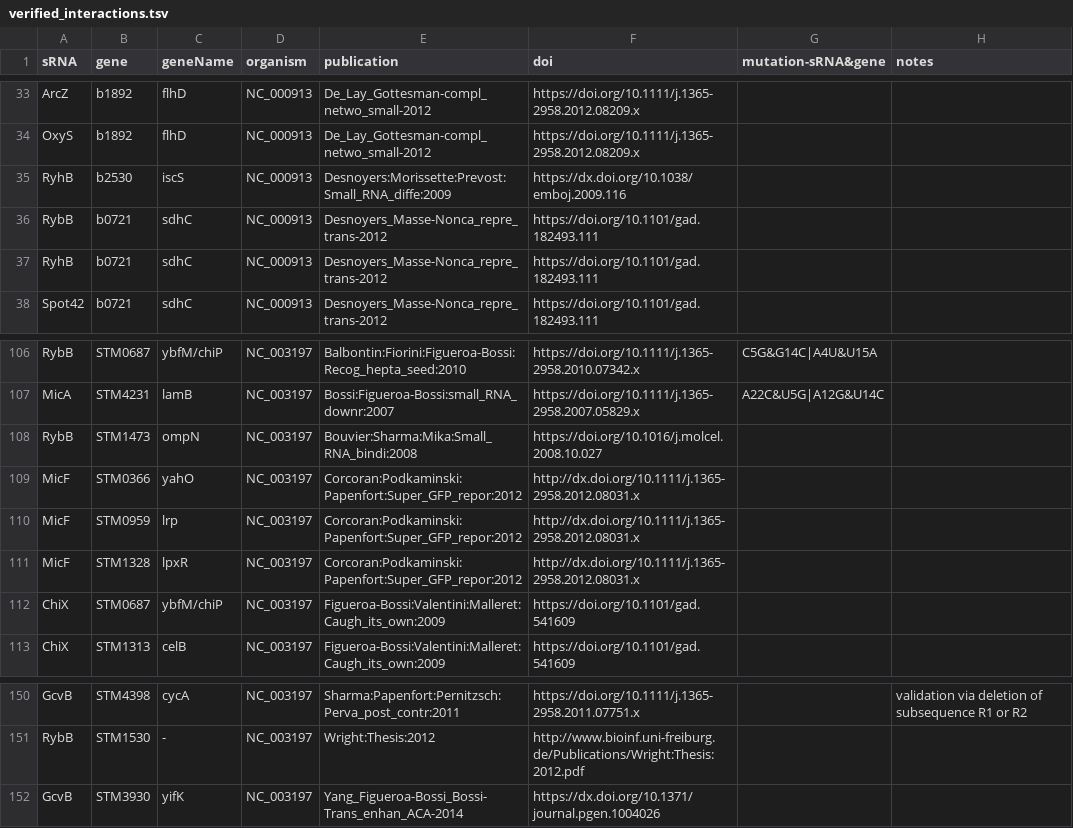
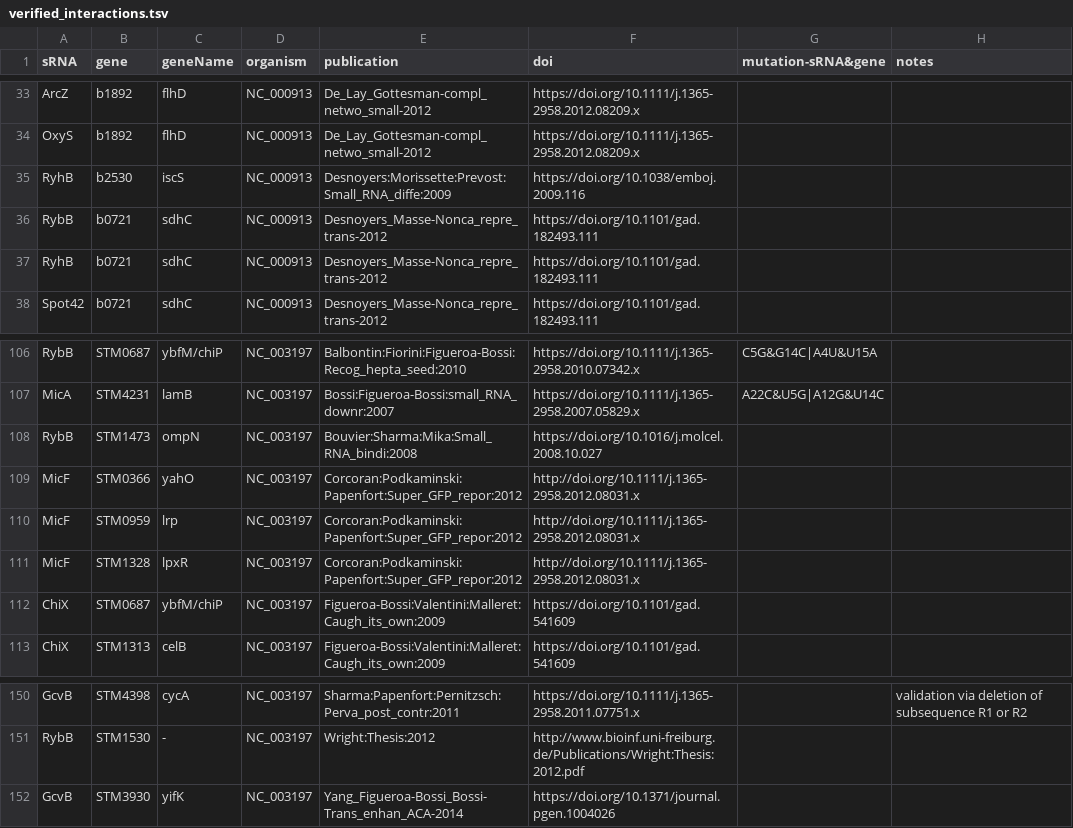
Before and after one commit to shriyogapriya/IntaRNA-benchmark, a TSV file: verified_interactions.tsv, drawn as a sheet; only a part is shown, gaps mark what is left out; the diff covers the shown part only.

```diff
--- a/verified_interactions.tsv
+++ b/verified_interactions.tsv
@@ -34,3 +34,3 @@ ArcZ	b1892	flhD	NC_000913	De_Lay_Gottesman-compl_netwo_small-2012	https://doi.or
 OxyS	b1892	flhD	NC_000913	De_Lay_Gottesman-compl_netwo_small-2012	https://doi.org/10.1111/j.1365-2958.2012.08209.x		
-RyhB	b2530	iscS	NC_000913	Desnoyers:Morissette:Prevost:Small_RNA_diffe:2009	https://dx.doi.org/10.1038/emboj.2009.116		
+RyhB	b2530	iscS	NC_000913	Desnoyers:Morissette:Prevost:Small_RNA_diffe:2009	https://doi.org/10.1038/emboj.2009.116		
 RybB	b0721	sdhC	NC_000913	Desnoyers_Masse-Nonca_repre_trans-2012	https://doi.org/10.1101/gad.182493.111		
@@ -108,5 +108,5 @@ MicA	STM4231	lamB	NC_003197	Bossi:Figueroa-Bossi:small_RNA_downr:2007	https://do
 RybB	STM1473	ompN	NC_003197	Bouvier:Sharma:Mika:Small_RNA_bindi:2008	https://doi.org/10.1016/j.molcel.2008.10.027		
-MicF	STM0366	yahO	NC_003197	Corcoran:Podkaminski:Papenfort:Super_GFP_repor:2012	http://dx.doi.org/10.1111/j.1365-2958.2012.08031.x		
-MicF	STM0959	lrp	NC_003197	Corcoran:Podkaminski:Papenfort:Super_GFP_repor:2012	http://dx.doi.org/10.1111/j.1365-2958.2012.08031.x		
-MicF	STM1328	lpxR	NC_003197	Corcoran:Podkaminski:Papenfort:Super_GFP_repor:2012	http://dx.doi.org/10.1111/j.1365-2958.2012.08031.x		
+MicF	STM0366	yahO	NC_003197	Corcoran:Podkaminski:Papenfort:Super_GFP_repor:2012	http://doi.org/10.1111/j.1365-2958.2012.08031.x		
+MicF	STM0959	lrp	NC_003197	Corcoran:Podkaminski:Papenfort:Super_GFP_repor:2012	http://doi.org/10.1111/j.1365-2958.2012.08031.x		
+MicF	STM1328	lpxR	NC_003197	Corcoran:Podkaminski:Papenfort:Super_GFP_repor:2012	http://doi.org/10.1111/j.1365-2958.2012.08031.x		
 ChiX	STM0687	ybfM/chiP	NC_003197	Figueroa-Bossi:Valentini:Malleret:Caugh_its_own:2009	https://doi.org/10.1101/gad.541609		
@@ -151,2 +151,2 @@ GcvB	STM4398	cycA	NC_003197	Sharma:Papenfort:Pernitzsch:Perva_post_contr:2011	ht
 RybB	STM1530	-	NC_003197	Wright:Thesis:2012	http://www.bioinf.uni-freiburg.de/Publications/Wright:Thesis:2012.pdf		
-GcvB	STM3930	yifK	NC_003197	Yang_Figueroa-Bossi_Bossi-Trans_enhan_ACA-2014	https://dx.doi.org/10.1371/journal.pgen.1004026		
+GcvB	STM3930	yifK	NC_003197	Yang_Figueroa-Bossi_Bossi-Trans_enhan_ACA-2014	https://doi.org/10.1371/journal.pgen.1004026		
```
Also changed, not shown: 14 edited cells elsewhere in this file.
